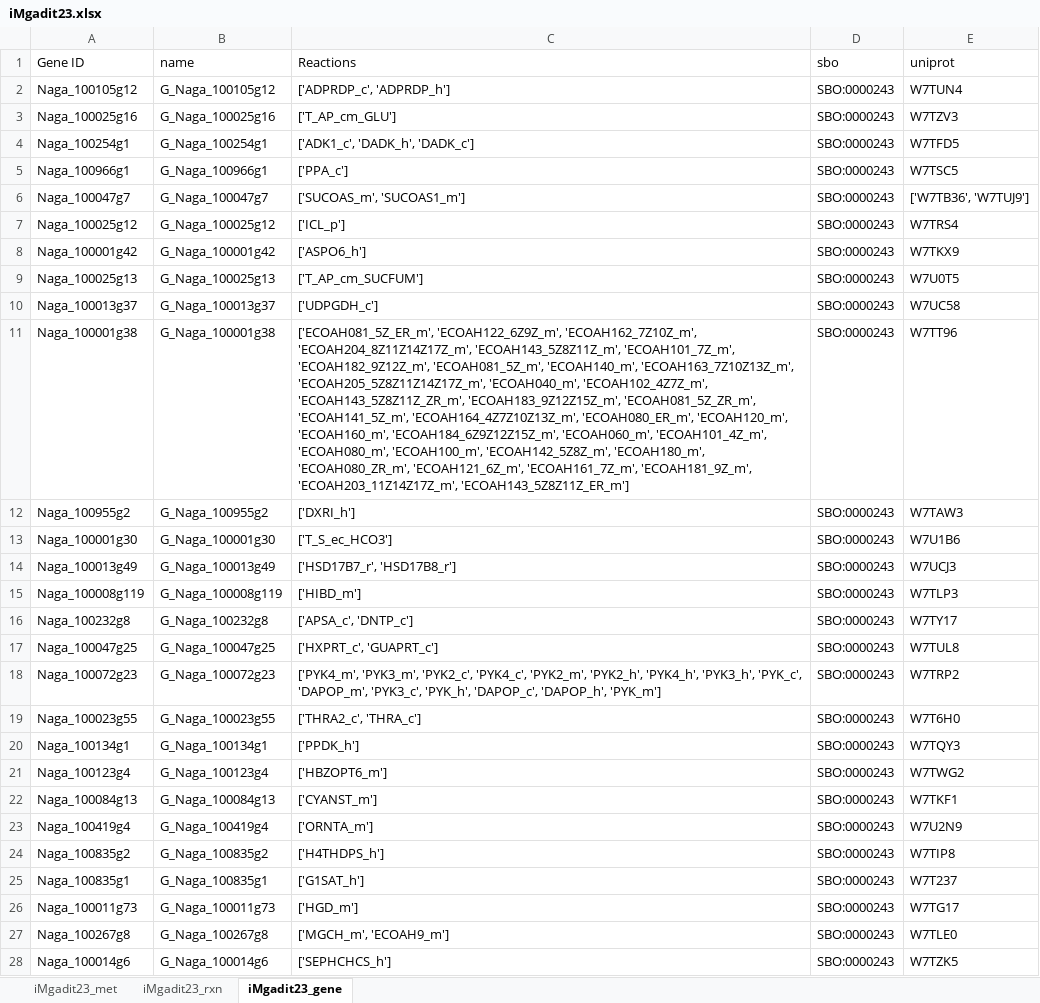
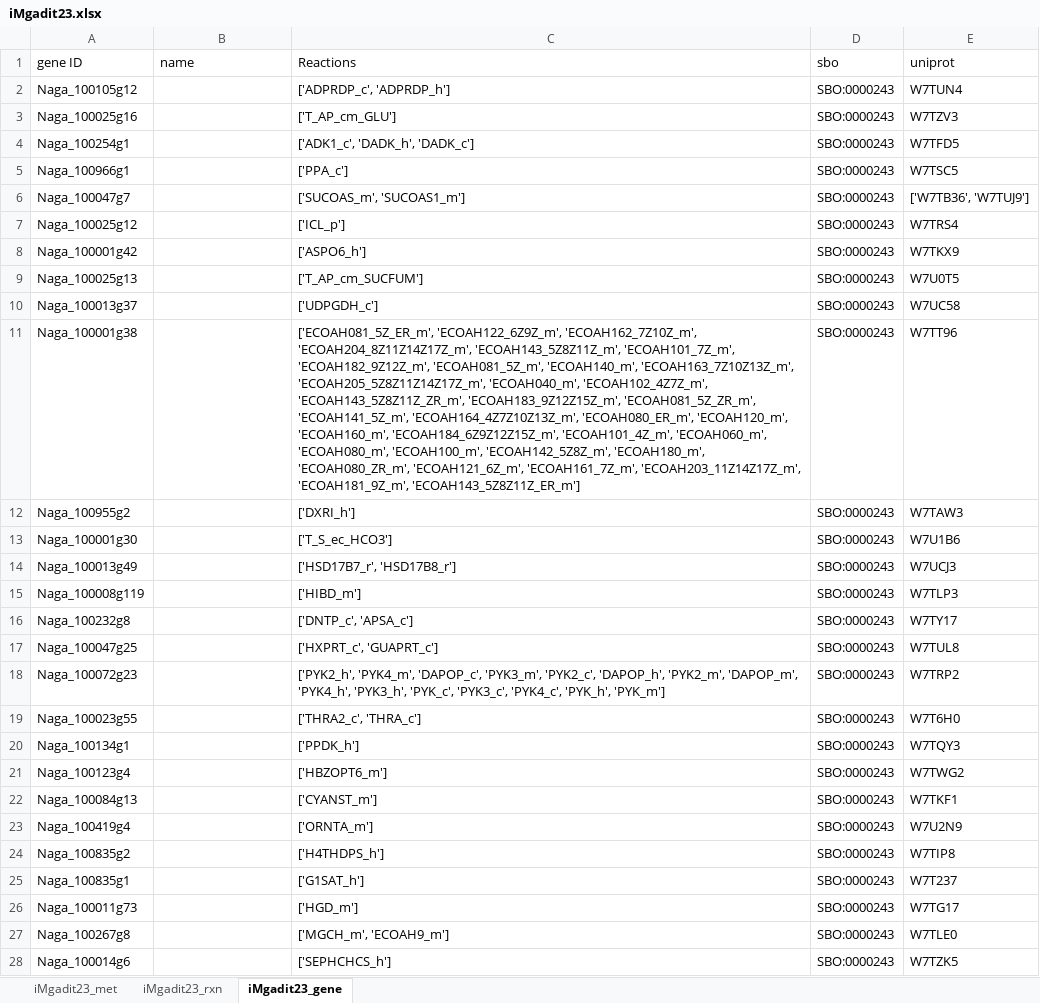
Before and after one commit to Total-RD/Mgaditana-GEM, an Excel workbook: model/iMgadit23.xlsx, sheet iMgadit23_gene, drawn as a sheet; only a part is shown; values as stored, in another font and other column widths than the file's, no borders; the diff covers the shown part only; the diff names each change by its address in the sheet, - before the commit and + after, or states it on an @@ line.

```diff
--- a/model/iMgadit23.xlsx (sheet iMgadit23_gene)
+++ b/model/iMgadit23.xlsx (sheet iMgadit23_gene)
-A1: Gene ID
+A1: gene ID
-B2 (name): G_Naga_100105g12
+B2 (name): (empty)
-B3 (name): G_Naga_100025g16
+B3 (name): (empty)
-B4 (name): G_Naga_100254g1
+B4 (name): (empty)
-B5 (name): G_Naga_100966g1
+B5 (name): (empty)
-B6 (name): G_Naga_100047g7
+B6 (name): (empty)
-B7 (name): G_Naga_100025g12
+B7 (name): (empty)
-B8 (name): G_Naga_100001g42
+B8 (name): (empty)
-B9 (name): G_Naga_100025g13
+B9 (name): (empty)
-B10 (name): G_Naga_100013g37
+B10 (name): (empty)
-B11 (name): G_Naga_100001g38
+B11 (name): (empty)
-C11 (Reactions): …'ECOAH160_m', 'ECOAH184_6Z9Z12Z15Z_m', 'ECOAH060_m', 'ECOAH101_4Z_m', 'ECOAH080_m', 'ECOAH100_m', 'ECOAH142_5Z8Z_m', 'ECOAH180_m', 'ECOAH080_ZR_m', 'ECOAH121_6Z_m', 'ECOAH161_7Z_m', 'ECOAH181_9Z_m', 'ECOAH203_11Z14Z17Z_m', 'ECOAH143_5Z8Z11Z_ER_m']
+C11 (Reactions): …'ECOAH160_m', 'ECOAH184_6Z9Z12Z15Z_m', 'ECOAH101_4Z_m', 'ECOAH060_m', 'ECOAH080_m', 'ECOAH100_m', 'ECOAH142_5Z8Z_m', 'ECOAH180_m', 'ECOAH080_ZR_m', 'ECOAH121_6Z_m', 'ECOAH161_7Z_m', 'ECOAH203_11Z14Z17Z_m', 'ECOAH181_9Z_m', 'ECOAH143_5Z8Z11Z_ER_m']
-B12 (name): G_Naga_100955g2
+B12 (name): (empty)
-B13 (name): G_Naga_100001g30
+B13 (name): (empty)
-B14 (name): G_Naga_100013g49
+B14 (name): (empty)
-B15 (name): G_Naga_100008g119
+B15 (name): (empty)
-B16 (name): G_Naga_100232g8
+B16 (name): (empty)
-C16 (Reactions): ['APSA_c', 'DNTP_c']
+C16 (Reactions): ['DNTP_c', 'APSA_c']
-B17 (name): G_Naga_100047g25
+B17 (name): (empty)
-B18 (name): G_Naga_100072g23
+B18 (name): (empty)
-C18 (Reactions): ['PYK4_m', 'PYK3_m', 'PYK2_c', 'PYK4_c', 'PYK2_m', 'PYK2_h', 'PYK4_h', 'PYK3_h', 'PYK_c', 'DAPOP_m', 'PYK3_c', 'PYK_h', 'DAPOP_c', 'DAPOP_h', 'PYK_m']
+C18 (Reactions): ['PYK2_h', 'PYK4_m', 'DAPOP_c', 'PYK3_m', 'PYK2_c', 'DAPOP_h', 'PYK2_m', 'DAPOP_m', 'PYK4_h', 'PYK3_h', 'PYK_c', 'PYK3_c', 'PYK4_c', 'PYK_h', 'PYK_m']
-B19 (name): G_Naga_100023g55
+B19 (name): (empty)
-B20 (name): G_Naga_100134g1
+B20 (name): (empty)
-B21 (name): G_Naga_100123g4
+B21 (name): (empty)
-B22 (name): G_Naga_100084g13
+B22 (name): (empty)
-B23 (name): G_Naga_100419g4
+B23 (name): (empty)
-B24 (name): G_Naga_100835g2
+B24 (name): (empty)
-B25 (name): G_Naga_100835g1
+B25 (name): (empty)
-B26 (name): G_Naga_100011g73
+B26 (name): (empty)
-B27 (name): G_Naga_100267g8
+B27 (name): (empty)
-B28 (name): G_Naga_100014g6
+B28 (name): (empty)
```
Also changed, not shown: 1046 edited cells elsewhere in this sheet, sheet iMgadit23_rxn, sheet iMgadit23_met, 4 other files.
